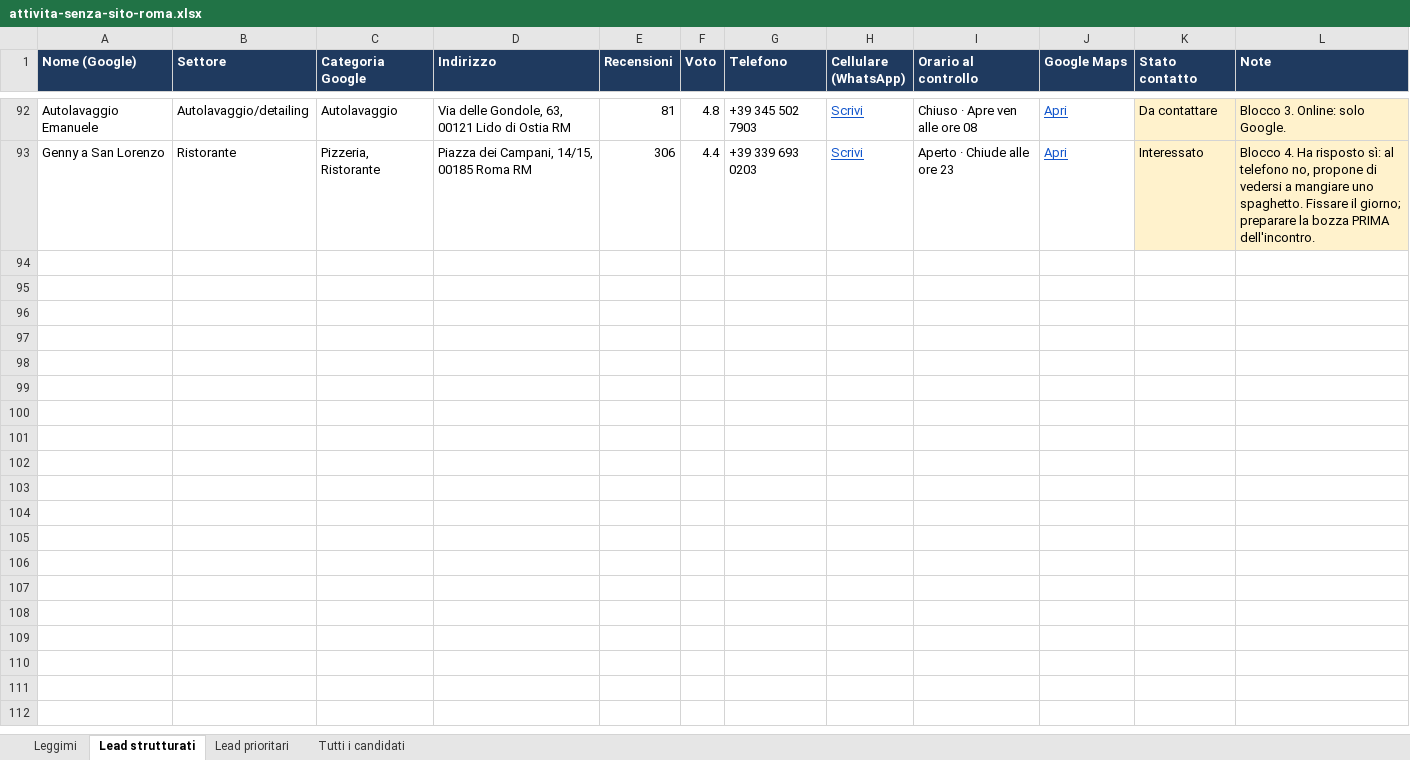
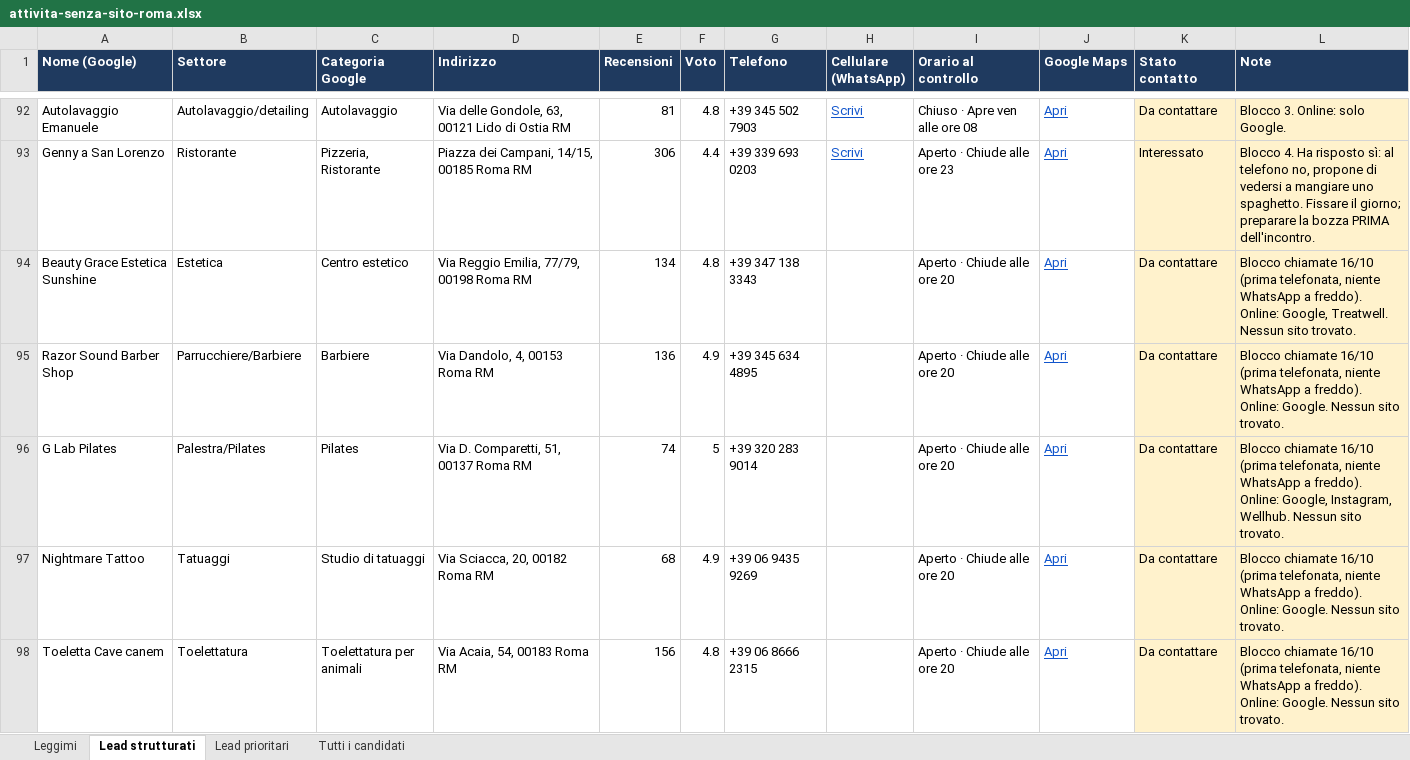
Before and after one commit to mattiaaquiri08-cloud/claude-mattia, an Excel workbook: lead/attivita-senza-sito-roma.xlsx, sheet Lead strutturati, drawn as a sheet; only a part is shown, gaps mark what is left out; values as stored, in another font and other column widths than the file's, no borders; the diff covers the shown part only; the diff names each change by its address in the sheet, - before the commit and + after, or states it on an @@ line.

```diff
--- a/lead/attivita-senza-sito-roma.xlsx (sheet Lead strutturati)
+++ b/lead/attivita-senza-sito-roma.xlsx (sheet Lead strutturati)
+row 94: Beauty Grace Estetica Sunshine | Estetica | Centro estetico | Via Reggio Emilia, 77/79, 00198 Roma RM | 134 | 4.8 | +39 347 138 3343 |  | Aperto · Chiude alle ore 20 | Apri | Da contattare | Blocco chiamate 16/10 (prima telefonata, niente WhatsApp a freddo). Online: Google, Treatwell. Nessun sito trovato.
+row 95: Razor Sound Barber Shop | Parrucchiere/Barbiere | Barbiere | Via Dandolo, 4, 00153 Roma RM | 136 | 4.9 | +39 345 634 4895 |  | Aperto · Chiude alle ore 20 | Apri | Da contattare | Blocco chiamate 16/10 (prima telefonata, niente WhatsApp a freddo). Online: Google. Nessun sito trovato.
+row 96: G Lab Pilates | Palestra/Pilates | Pilates | Via D. Comparetti, 51, 00137 Roma RM | 74 | 5 | +39 320 283 9014 |  | Aperto · Chiude alle ore 20 | Apri | Da contattare | Blocco chiamate 16/10 (prima telefonata, niente WhatsApp a freddo). Online: Google, Instagram, Wellhub. Nessun sito trovato.
+row 97: Nightmare Tattoo | Tatuaggi | Studio di tatuaggi | Via Sciacca, 20, 00182 Roma RM | 68 | 4.9 | +39 06 9435 9269 |  | Aperto · Chiude alle ore 20 | Apri | Da contattare | Blocco chiamate 16/10 (prima telefonata, niente WhatsApp a freddo). Online: Google. Nessun sito trovato.
+row 98: Toeletta Cave canem | Toelettatura | Toelettatura per animali | Via Acaia, 54, 00183 Roma RM | 156 | 4.8 | +39 06 8666 2315 |  | Aperto · Chiude alle ore 20 | Apri | Da contattare | Blocco chiamate 16/10 (prima telefonata, niente WhatsApp a freddo). Online: Google. Nessun sito trovato.
```
Also changed, not shown: 5 added rows elsewhere in this sheet.
